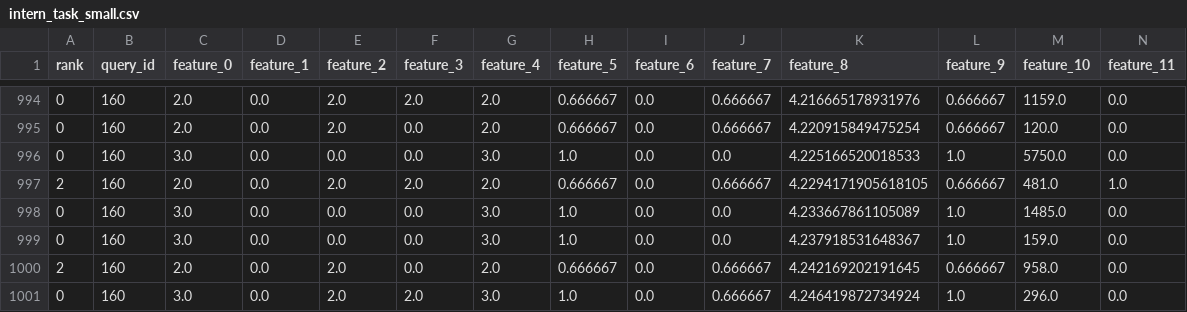
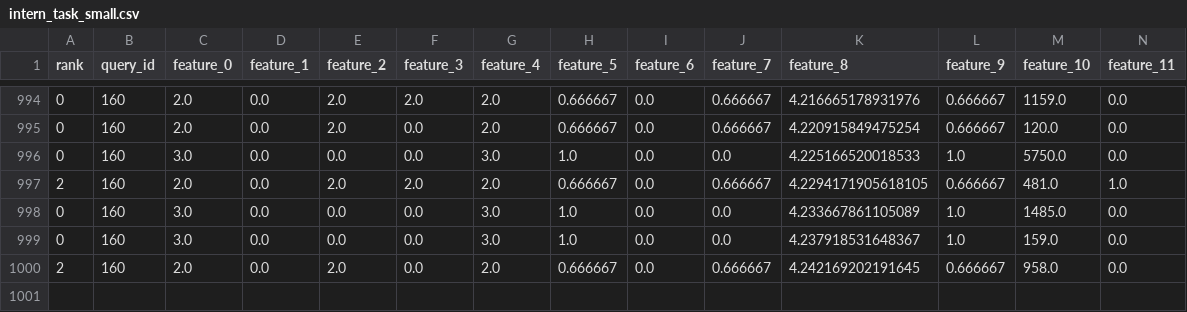
Before and after one commit to touge13/DocumentRanking, a CSV file: smallDataset/intern_task_small.csv, drawn as a sheet; only a part is shown, gaps mark what is left out; rows hold the shown columns only; the diff names each change by its address in the sheet, - before the commit and + after, or states it on an @@ line.

```diff
--- a/smallDataset/intern_task_small.csv
+++ b/smallDataset/intern_task_small.csv
-row 1001: 0 | 160 | 3.0 | 0.0 | 2.0 | 2.0 | 3.0 | 1.0 | 0.0 | 0.666667 | 4.246419872734924 | 1.0 | 296.0 | 0.0
```
Also changed, not shown: 6 other files.
